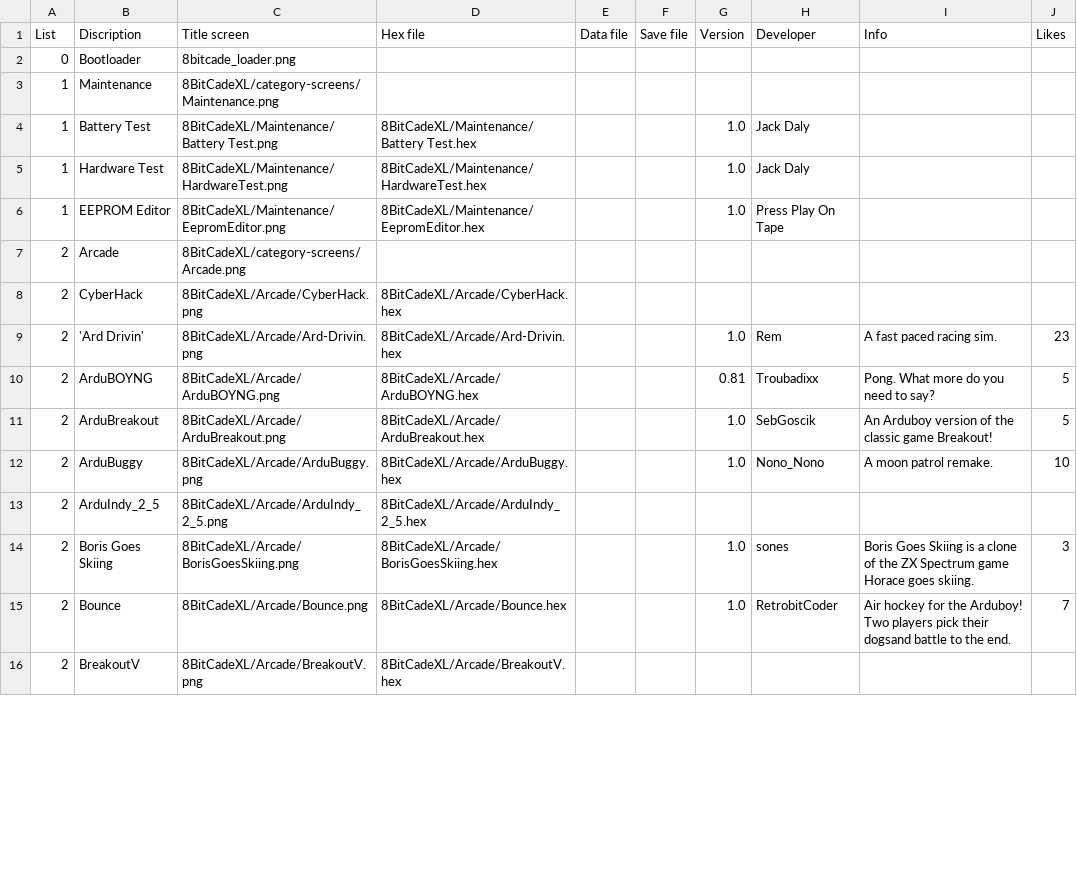
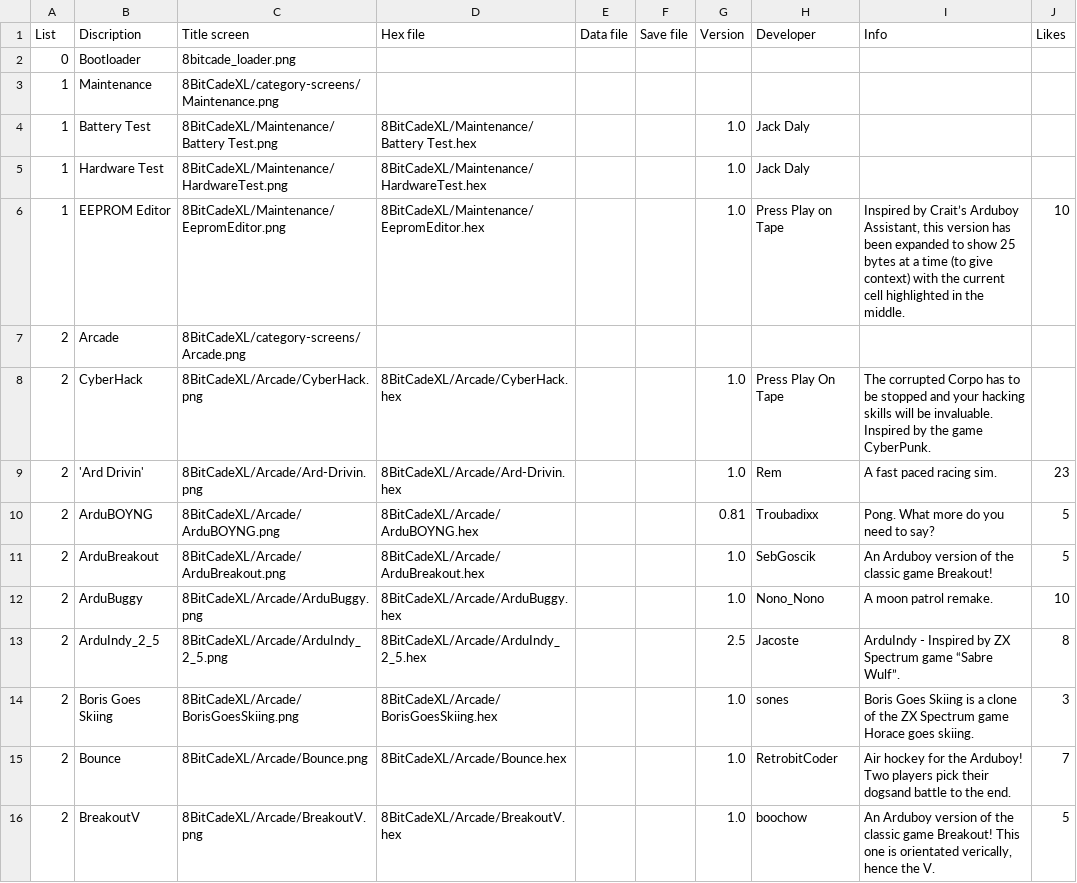
Before and after one commit to filmote/CartBuilder, a CSV file: 8BitCadeXL.csv, drawn as a sheet; only a part is shown; the diff covers the shown part only.

Commit message:
Add game descriptions

```diff
--- a/8BitCadeXL.csv
+++ b/8BitCadeXL.csv
@@ -5,5 +5,5 @@ List;Discription;Title screen;Hex file;Data file;Save file;Version;Developer;Inf
 1;Hardware Test;8BitCadeXL/Maintenance/HardwareTest.png;8BitCadeXL/Maintenance/HardwareTest.hex;;;1.0;Jack Daly;;
-1;EEPROM Editor;8BitCadeXL/Maintenance/EepromEditor.png;8BitCadeXL/Maintenance/EepromEditor.hex;;;1.0;Press Play On Tape;;
+1;EEPROM Editor;8BitCadeXL/Maintenance/EepromEditor.png;8BitCadeXL/Maintenance/EepromEditor.hex;;;1.0;Press Play on Tape;Inspired by Crait’s Arduboy Assistant, this version has been expanded to show 25 bytes at a time (to give context) with the current cell highlighted in the middle.;10
 2;Arcade;8BitCadeXL/category-screens/Arcade.png;;;
-2;CyberHack;8BitCadeXL/Arcade/CyberHack.png;8BitCadeXL/Arcade/CyberHack.hex;;;;;;
+2;CyberHack;8BitCadeXL/Arcade/CyberHack.png;8BitCadeXL/Arcade/CyberHack.hex;;;1.0;Press Play On Tape;The corrupted Corpo has to be stopped and your hacking skills will be invaluable. Inspired by the game CyberPunk.;
 2;'Ard Drivin';8BitCadeXL/Arcade/Ard-Drivin.png;8BitCadeXL/Arcade/Ard-Drivin.hex;;;1.0;Rem;A fast paced racing sim.;23
@@ -12,5 +12,5 @@ List;Discription;Title screen;Hex file;Data file;Save file;Version;Developer;Inf
 2;ArduBuggy;8BitCadeXL/Arcade/ArduBuggy.png;8BitCadeXL/Arcade/ArduBuggy.hex;;;1.0;Nono_Nono;A moon patrol remake.;10
-2;ArduIndy_2_5;8BitCadeXL/Arcade/ArduIndy_2_5.png;8BitCadeXL/Arcade/ArduIndy_2_5.hex;;;;;
+2;ArduIndy_2_5;8BitCadeXL/Arcade/ArduIndy_2_5.png;8BitCadeXL/Arcade/ArduIndy_2_5.hex;;;2.5;Jacoste;ArduIndy - Inspired by ZX Spectrum game “Sabre Wulf”.;8
 2;Boris Goes Skiing;8BitCadeXL/Arcade/BorisGoesSkiing.png;8BitCadeXL/Arcade/BorisGoesSkiing.hex;;;1.0;sones;Boris Goes Skiing is a clone of the ZX Spectrum game Horace goes skiing.;3
 2;Bounce;8BitCadeXL/Arcade/Bounce.png;8BitCadeXL/Arcade/Bounce.hex;;;1.0;RetrobitCoder;Air hockey for the Arduboy!  Two players pick their dogsand battle to the end.;7
-2;BreakoutV;8BitCadeXL/Arcade/BreakoutV.png;8BitCadeXL/Arcade/BreakoutV.hex;;;;;
+2;BreakoutV;8BitCadeXL/Arcade/BreakoutV.png;8BitCadeXL/Arcade/BreakoutV.hex;;;1.0;boochow;An Arduboy version of the classic game Breakout! This one is orientated verically, hence the V.;5
```
Also changed, not shown: 29 edited cells elsewhere in this file, flashcart-index.csv.
